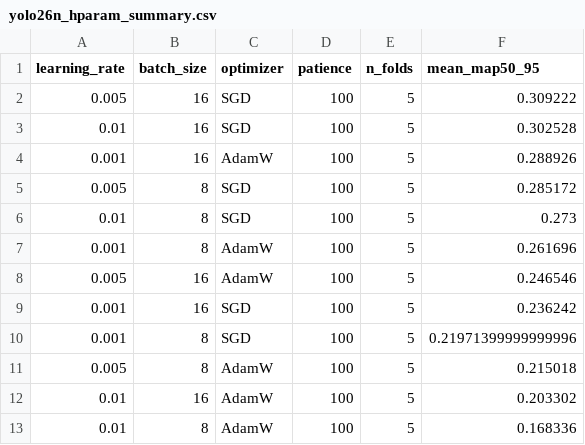
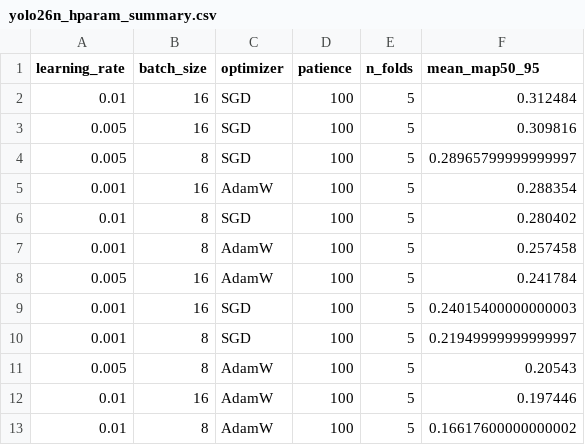
Before and after one commit to m1ksj/sonar-mine-detection-final, a CSV file: reports/tables/yolo26n_hparam_summary.csv, drawn as a sheet.

```diff
--- a/reports/tables/yolo26n_hparam_summary.csv
+++ b/reports/tables/yolo26n_hparam_summary.csv
@@ -1,13 +1,13 @@
 learning_rate,batch_size,optimizer,patience,n_folds,mean_map50_95
-0.005,16,SGD,100,5,0.309222
-0.01,16,SGD,100,5,0.302528
-0.001,16,AdamW,100,5,0.288926
-0.005,8,SGD,100,5,0.285172
-0.01,8,SGD,100,5,0.273
-0.001,8,AdamW,100,5,0.261696
-0.005,16,AdamW,100,5,0.246546
-0.001,16,SGD,100,5,0.236242
-0.001,8,SGD,100,5,0.21971399999999996
-0.005,8,AdamW,100,5,0.215018
-0.01,16,AdamW,100,5,0.203302
-0.01,8,AdamW,100,5,0.168336
+0.01,16,SGD,100,5,0.312484
+0.005,16,SGD,100,5,0.309816
+0.005,8,SGD,100,5,0.28965799999999997
+0.001,16,AdamW,100,5,0.288354
+0.01,8,SGD,100,5,0.280402
+0.001,8,AdamW,100,5,0.257458
+0.005,16,AdamW,100,5,0.241784
+0.001,16,SGD,100,5,0.24015400000000003
+0.001,8,SGD,100,5,0.21949999999999997
+0.005,8,AdamW,100,5,0.20543
+0.01,16,AdamW,100,5,0.197446
+0.01,8,AdamW,100,5,0.16617600000000002
```
Also changed, not shown: reports/tables/final_class_results.csv, reports/tables/final_class_summary.csv, 5 other files.
